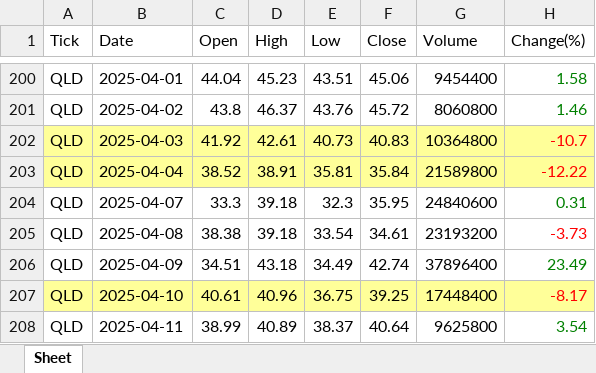
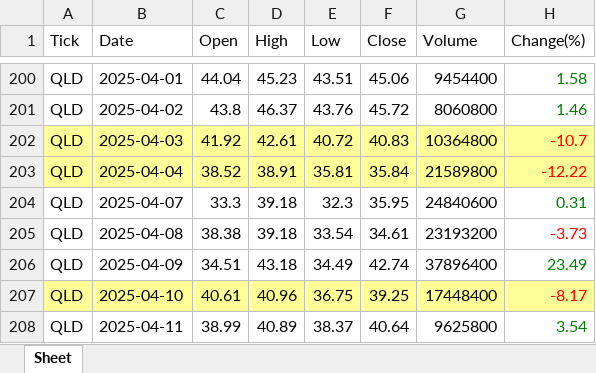
Before and after one commit to jangjb1204-sys/my-python-bot, an Excel workbook: US_stock/QLD_table.xlsx, sheet Sheet, drawn as a sheet; only a part is shown, gaps mark what is left out; values as stored, in another font and other column widths than the file's, no borders; the diff names each change by its address in the sheet, - before the commit and + after, or states it on an @@ line.

```diff
--- a/US_stock/QLD_table.xlsx (sheet Sheet)
+++ b/US_stock/QLD_table.xlsx (sheet Sheet)
-E202 (Low): 40.73
+E202 (Low): 40.72
```
Also changed, not shown: US_stock/FINX_table.xlsx, US_stock/GOLD_table.xlsx, 7 other files.
